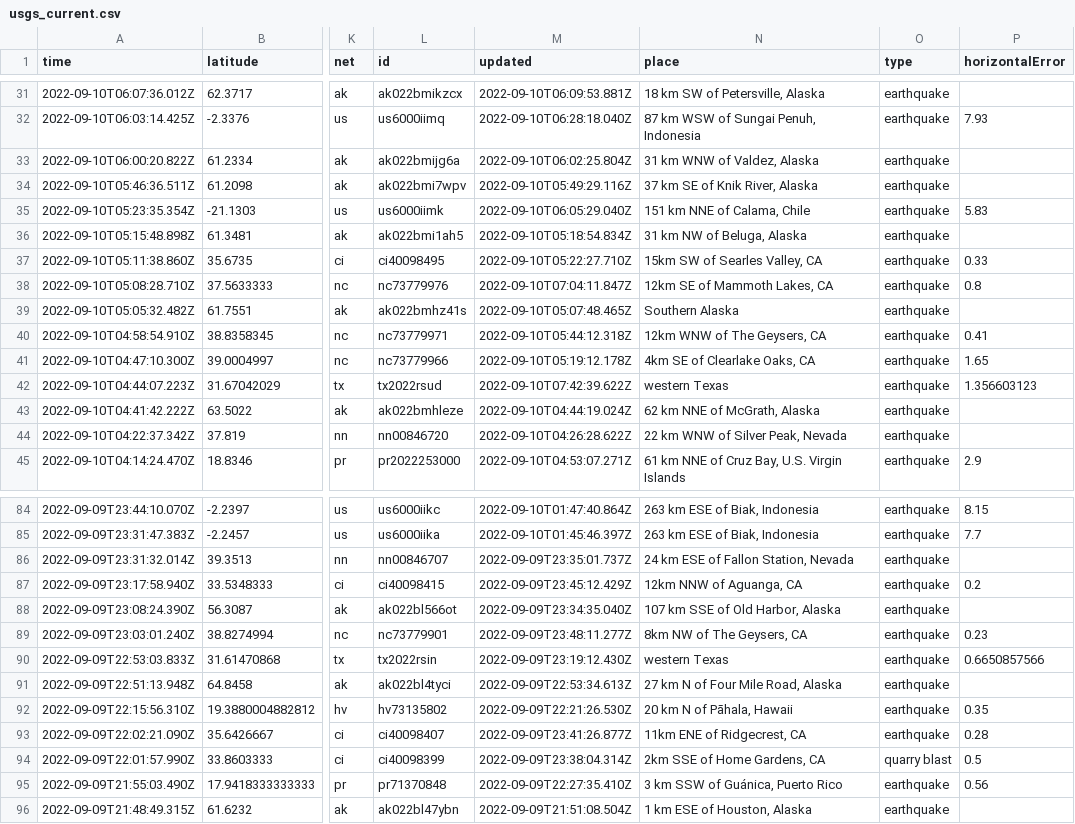
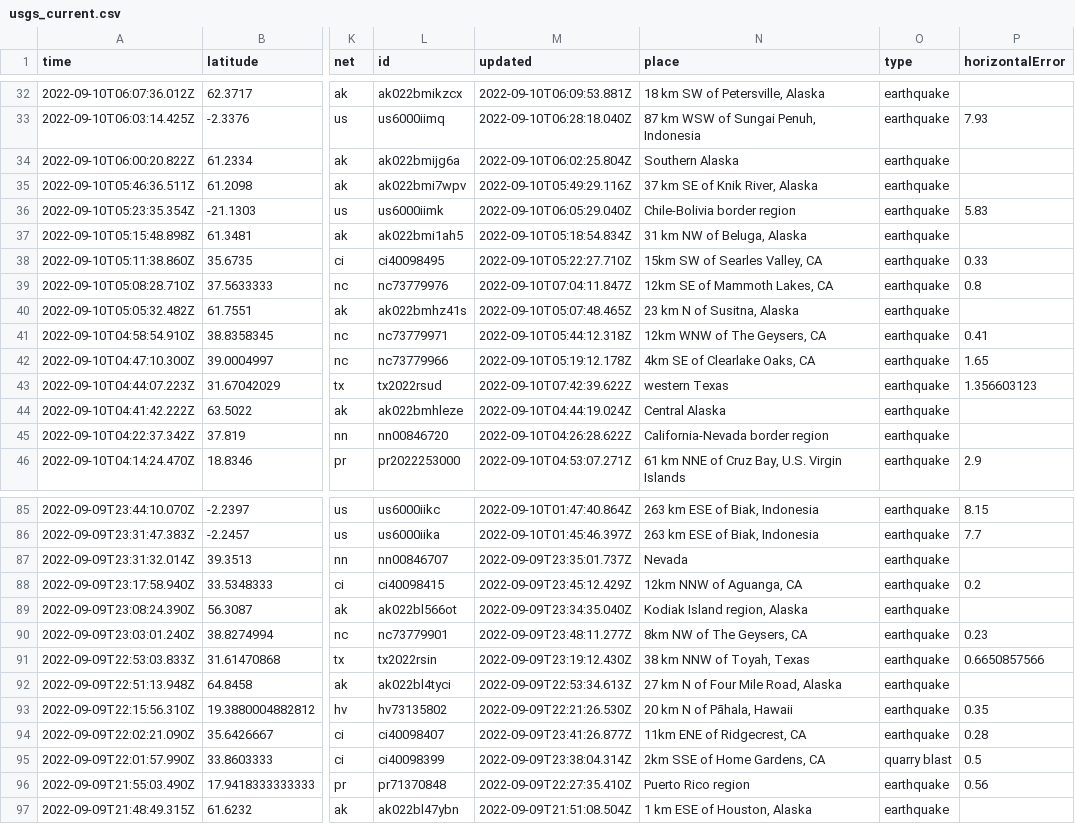
Before and after one commit to mattrehbein/nicar22-github-actions, a CSV file: usgs_current.csv, drawn as a sheet; only a part is shown, gaps mark what is left out; addresses are those after the commit; the diff covers the shown part only; the diff names each change by its address in the sheet, - before the commit and + after, or states it on an @@ line.

```diff
--- a/usgs_current.csv
+++ b/usgs_current.csv
-N34 (place): 31 km WNW of Valdez, Alaska
+N34 (place): Southern Alaska
-N36 (place): 151 km NNE of Calama, Chile
+N36 (place): Chile-Bolivia border region
-N40 (place): Southern Alaska
+N40 (place): 23 km N of Susitna, Alaska
-N44 (place): 62 km NNE of McGrath, Alaska
+N44 (place): Central Alaska
-N45 (place): 22 km WNW of Silver Peak, Nevada
+N45 (place): California-Nevada border region
-N87 (place): 24 km ESE of Fallon Station, Nevada
+N87 (place): Nevada
-N89 (place): 107 km SSE of Old Harbor, Alaska
+N89 (place): Kodiak Island region, Alaska
-N91 (place): western Texas
+N91 (place): 38 km NNW of Toyah, Texas
-N96 (place): 3 km SSW of Guánica, Puerto Rico
+N96 (place): Puerto Rico region
```
Also changed, not shown: 1 added row and 32 edited cells elsewhere in this file.
